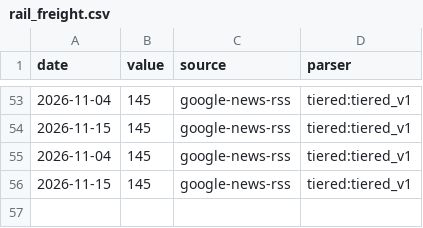
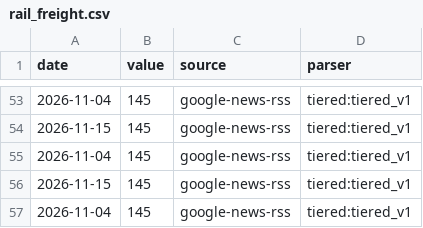
Before and after one commit to aniketkulkarni420/india-risk-monitor, a CSV file: data/history/rail_freight.csv, drawn as a sheet; only a part is shown, gaps mark what is left out.

```diff
--- a/data/history/rail_freight.csv
+++ b/data/history/rail_freight.csv
@@ -56 +56,2 @@ date,value,source,parser
 2026-11-15,145,google-news-rss,tiered:tiered_v1
+2026-11-04,145,google-news-rss,tiered:tiered_v1
```
Also changed, not shown: 17 other files.
